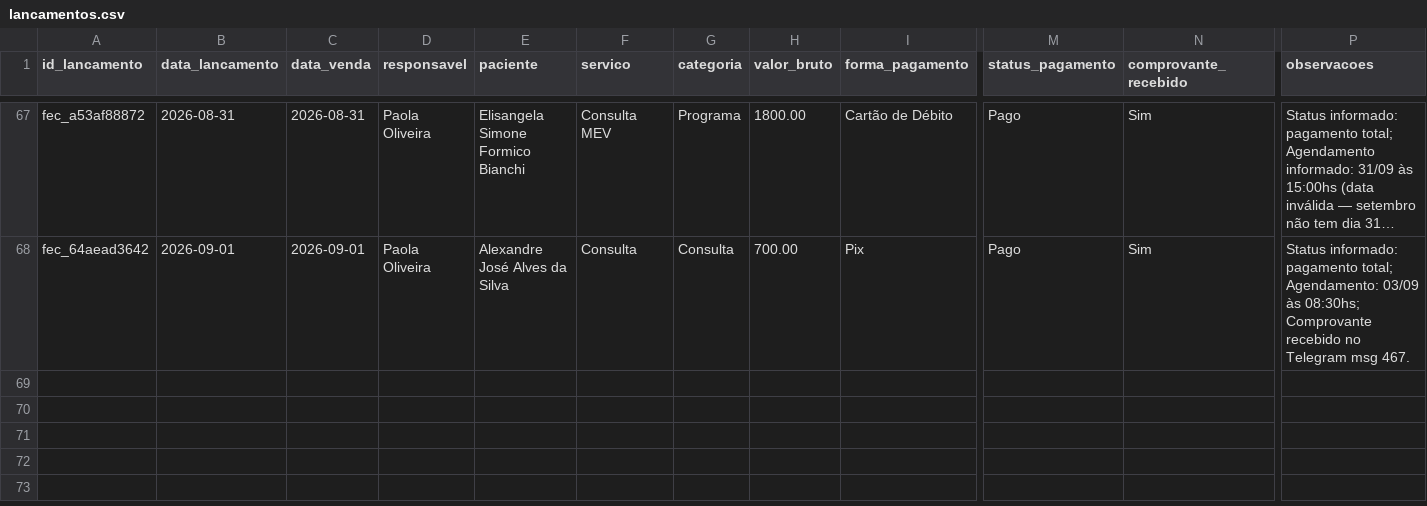
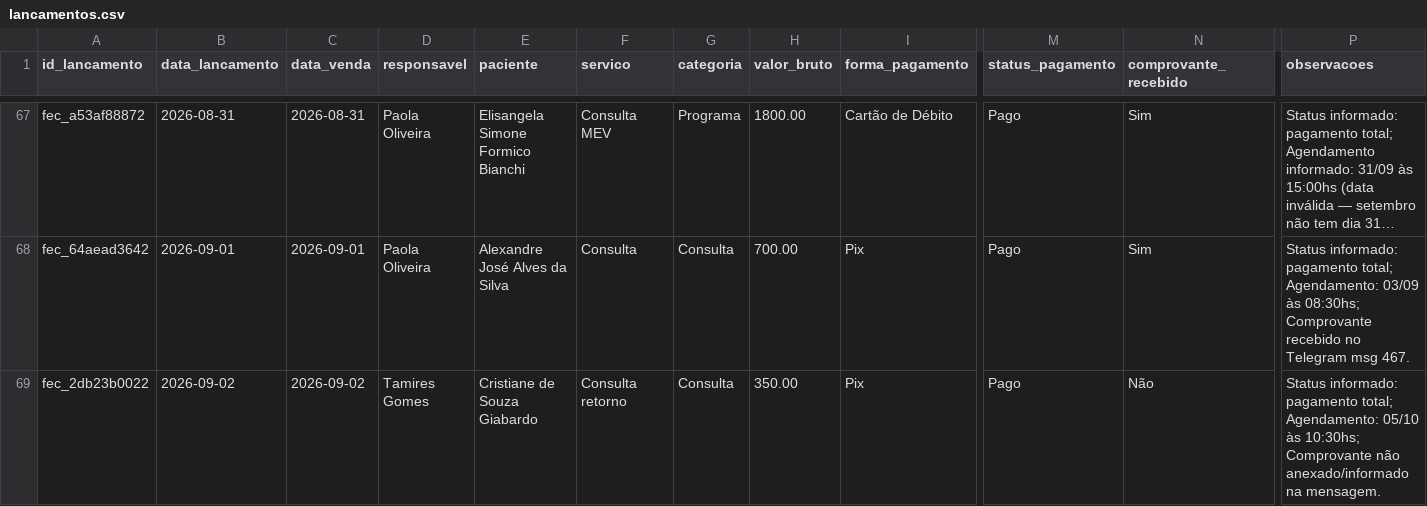
Before and after one commit to reginaldokawamoto-commits/imersao-openclaw-negocios, a CSV file: cerebro/areas/vendas/financeiro/lancamentos.csv, drawn as a sheet; only a part is shown, gaps mark what is left out; long unchanged cells end in …; rows hold the shown columns only; the diff names each change by its address in the sheet, - before the commit and + after, or states it on an @@ line.

Commit message:
Registrar fechamento Cristiane Giabardo

```diff
--- a/cerebro/areas/vendas/financeiro/lancamentos.csv
+++ b/cerebro/areas/vendas/financeiro/lancamentos.csv
+row 69: fec_2db23b0022 | 2026-09-02 | 2026-09-02 | Tamires Gomes | Cristiane de Souza Giabardo | Consulta retorno | Consulta | 350.00 | Pix | Pago | Não | Status informado: pagamento total; Agendamento: 05/10 às 10:30hs; Comprovante não anexado/informado na mensagem.
```
